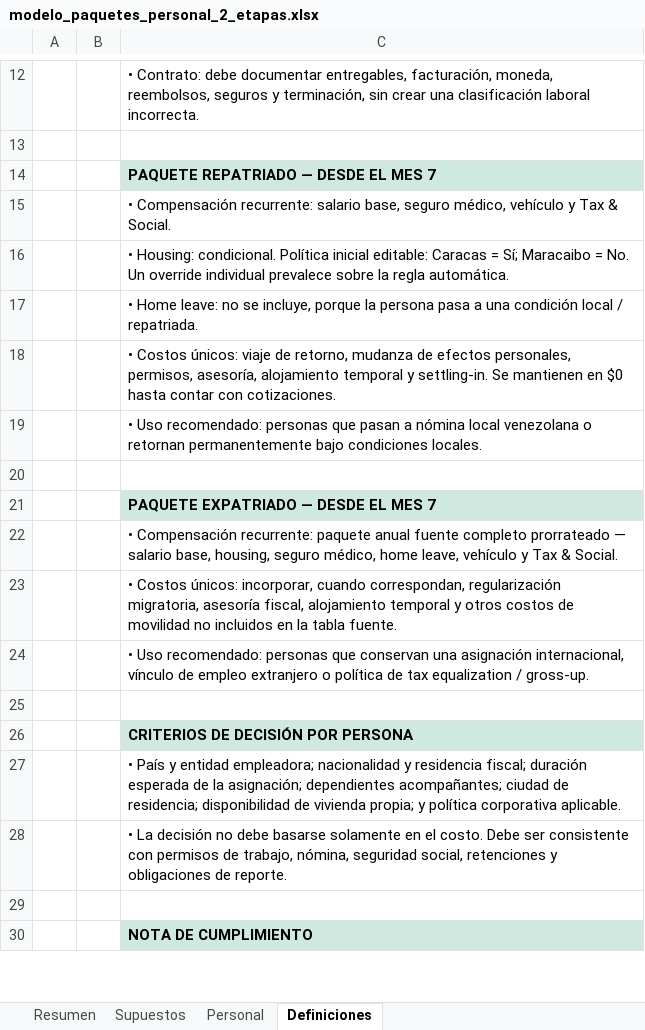
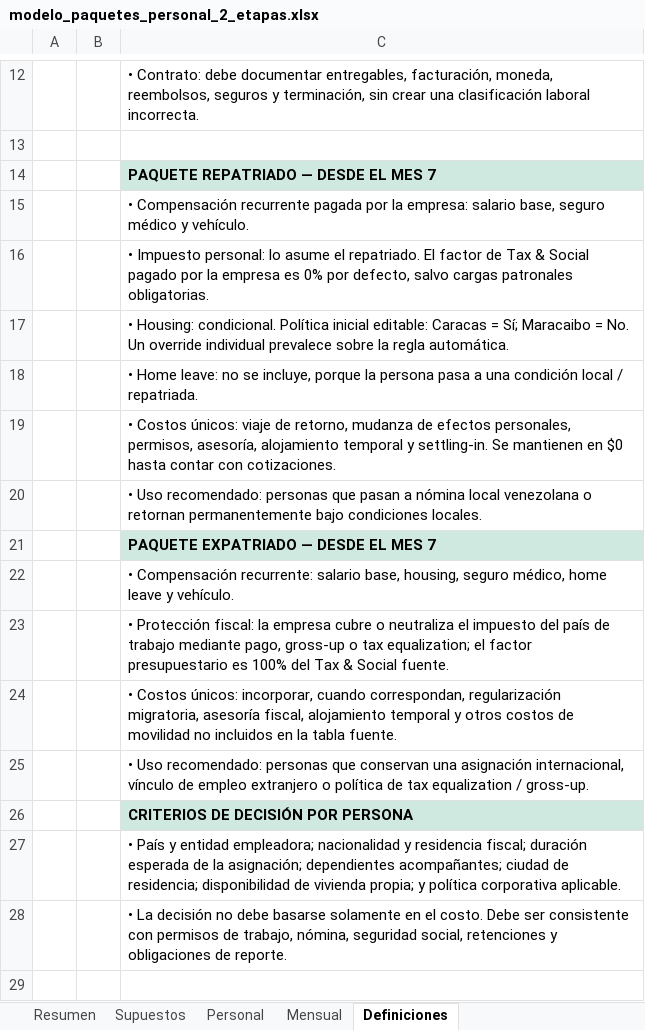
Before and after one commit to martineduardodelcastillo-source/Gtasck, an Excel workbook: projects/PetroUrdaneta-FDP9/compensation/modelo_paquetes_personal_2_etapas.xlsx, sheet Definiciones, drawn as a sheet; only a part is shown, gaps mark what is left out; the shorter side is filled out with more unchanged rows; values as stored, in another font and other column widths than the file's, no borders; removed rows and columns are numbered as before the commit, all else as after; the diff names each change by its address in the sheet, - before the commit and + after, or states it on an @@ line.

```diff
--- a/projects/PetroUrdaneta-FDP9/compensation/modelo_paquetes_personal_2_etapas.xlsx (sheet Definiciones)
+++ b/projects/PetroUrdaneta-FDP9/compensation/modelo_paquetes_personal_2_etapas.xlsx (sheet Definiciones)
+sheet tab: Mensual
-C15: • Compensación recurrente: salario base, seguro médico, vehículo y Tax & Social.
+C15: • Compensación recurrente pagada por la empresa: salario base, seguro médico y vehículo.
+row 16:  |  | • Impuesto personal: lo asume el repatriado. El factor de Tax & Social pagado por la empresa es 0% por defecto, salvo cargas patronales obligatorias.
-row 20: (empty)
-C22: …Compensación recurrente: paquete anual fuente completo prorrateado — salario base, housing, seguro médico, home leave, vehículo y Tax & Social.
+C22: …Compensación recurrente: salario base, housing, seguro médico, home leave y vehículo.
+row 23:  |  | • Protección fiscal: la empresa cubre o neutraliza el impuesto del país de trabajo mediante pago, gross-up o tax equalization; el factor presupuestario es 100% del Tax & Social fuente.
-row 25: (empty)
```
Also changed, not shown: sheet Resumen, sheet Supuestos, formulas that keep their value, charts or pictures, 5 other files.
